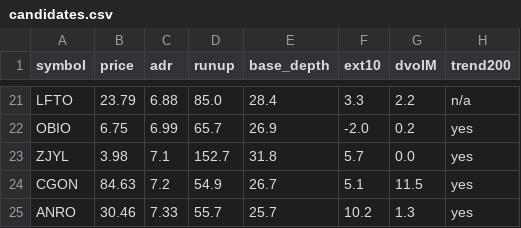
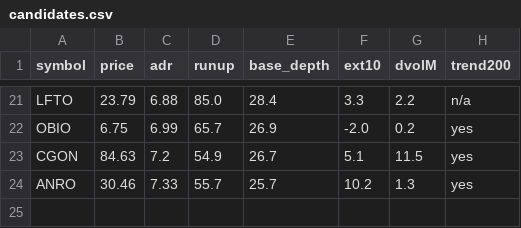
Before and after one commit to lj743287/Portfolio-Manager, a CSV file: orb/candidates.csv, drawn as a sheet; only a part is shown, gaps mark what is left out; the diff names each change by its address in the sheet, - before the commit and + after, or states it on an @@ line.

```diff
--- a/orb/candidates.csv
+++ b/orb/candidates.csv
-row 23: ZJYL | 3.98 | 7.1 | 152.7 | 31.8 | 5.7 | 0.0 | yes
```
Also changed, not shown: 3 other files.
